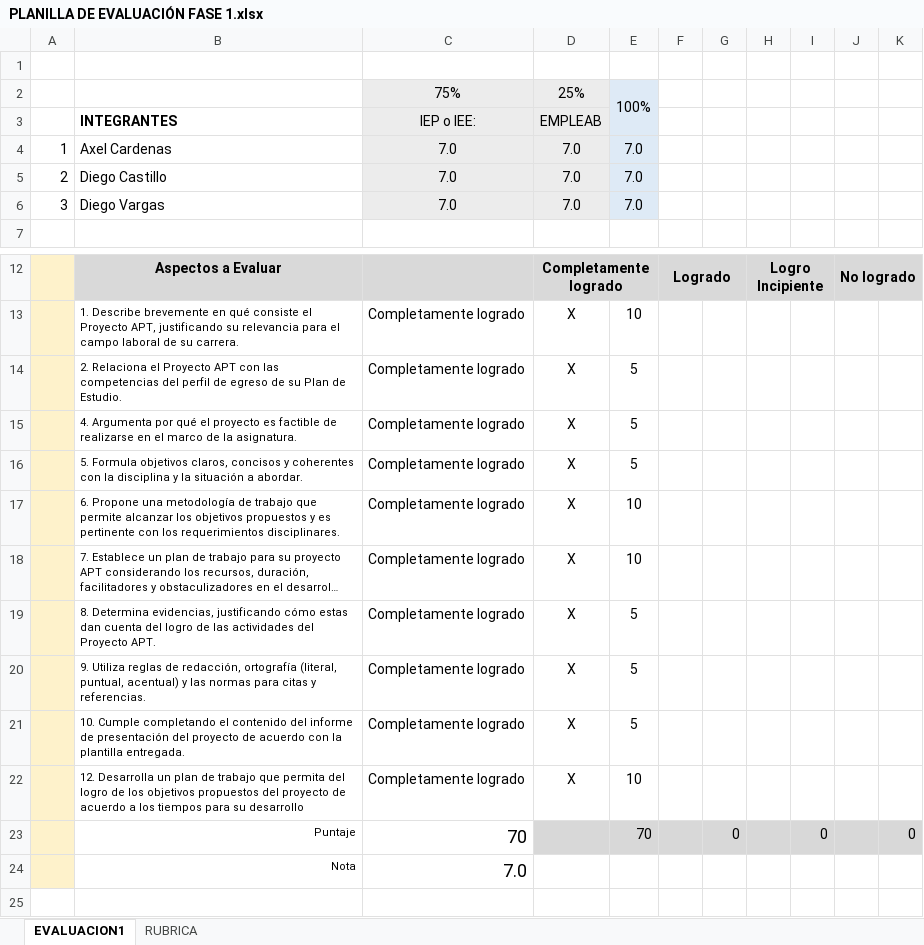
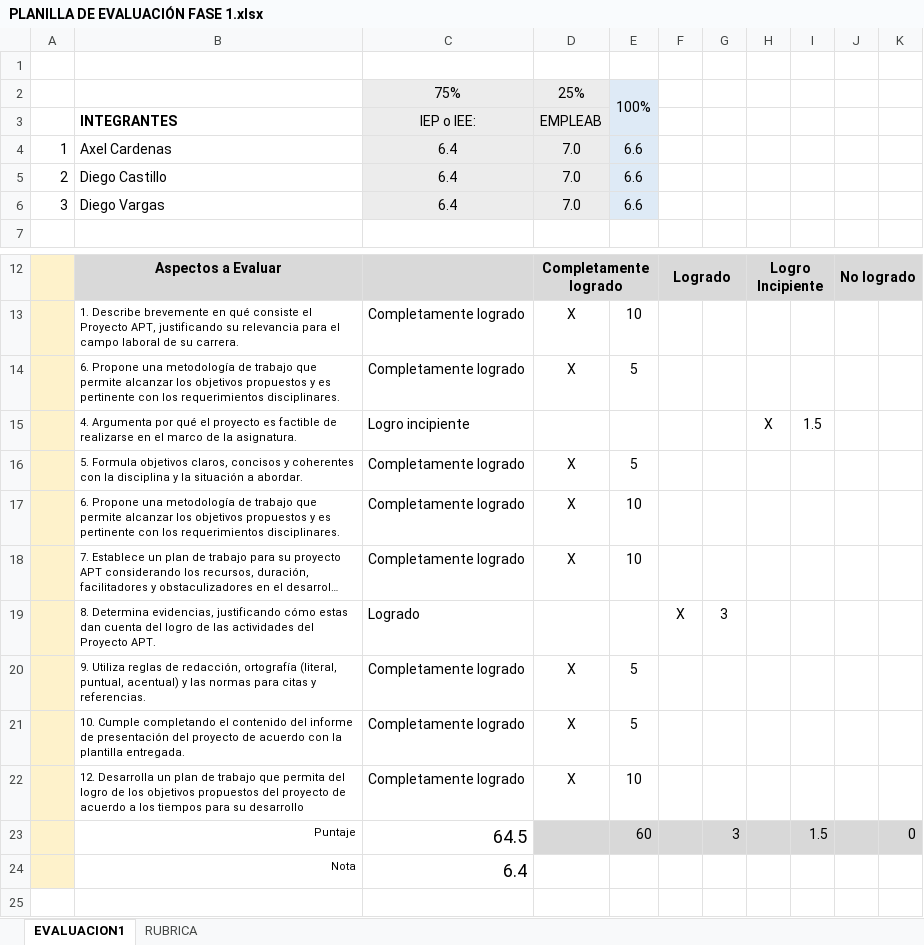
Before and after one commit to AxelDiegoCC/ProyectoTituloPetPrice, an Excel workbook: Fase 1/Evidencias Grupales/PLANILLA DE EVALUACIÓN FASE 1.xlsx, sheet EVALUACION1, drawn as a sheet; only a part is shown, gaps mark what is left out; long unchanged cells end in …; values as stored, in another font and other column widths than the file's, no borders; conditional formats not drawn; removed rows and columns are numbered as before the commit, all else as after; the diff names each change by its address in the sheet, - before the commit and + after, or states it on an @@ line.

```diff
--- a/Fase 1/Evidencias Grupales/PLANILLA DE EVALUACIÓN FASE 1.xlsx (sheet EVALUACION1)
+++ b/Fase 1/Evidencias Grupales/PLANILLA DE EVALUACIÓN FASE 1.xlsx (sheet EVALUACION1)
-C4:C6: 7.0
+C4:C6: 6.4
-E4:E6: 7.0
+E4:E6: 6.6
-row 14:  | 2. Relaciona el Proyecto APT con las competencias del perfil de egreso de su Plan de Estudio. | Completamente logrado | X | 5
-B14: 4. Argumenta por qué el proyecto es factible de realizarse en el marco de la asignatura.
+B14: 6. Propone una metodología de trabajo que permite alcanzar los objetivos propuestos y es pertinente con los requerimientos disciplinares.
+row 15:  | 4. Argumenta por qué el proyecto es factible de realizarse en el marco de la asignatura. | Logro incipiente |  |  |  |  | X | 1.5
-row 19:  | 8. Determina evidencias, justificando cómo estas dan cuenta del logro de las actividades del Proyecto APT. | Completamente logrado | X | 5
+row 19:  | 8. Determina evidencias, justificando cómo estas dan cuenta del logro de las actividades del Proyecto APT. | Logrado |  |  | X | 3
-row 23:  | Puntaje | 70 |  | 70 |  | 0 |  | 0 |  | 0
-row 24:  | Nota | 7.0
+row 23:  | Puntaje | 64.5 |  | 60 |  | 3 |  | 1.5 |  | 0
+row 24:  | Nota | 6.4
```
Also changed, not shown: formulas that keep their value, 1 other file.
